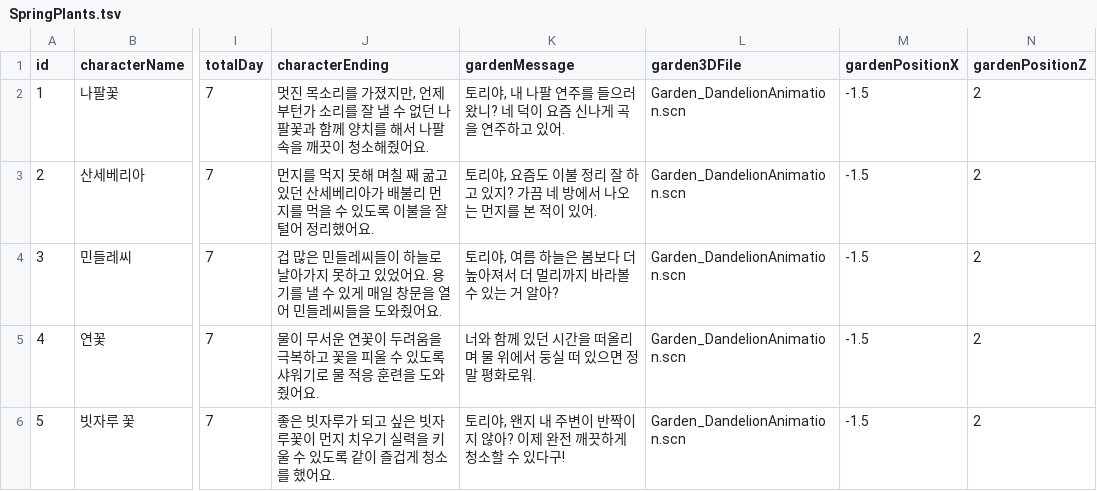
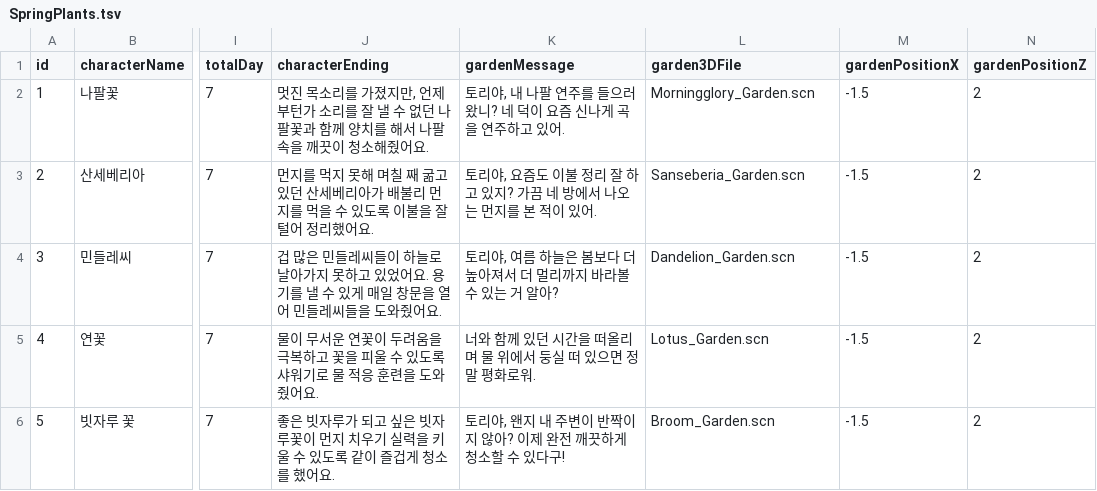
Before and after one commit to DevTillDie/ForestTori, a TSV file: ForestTori/ForestTori/Resource/Chapters/SpringPlants.tsv, drawn as a sheet; only a part is shown, gaps mark what is left out; the diff names each change by its address in the sheet, - before the commit and + after, or states it on an @@ line.

```diff
--- a/ForestTori/ForestTori/Resource/Chapters/SpringPlants.tsv
+++ b/ForestTori/ForestTori/Resource/Chapters/SpringPlants.tsv
-L2 (garden3DFile): Garden_DandelionAnimation.scn
+L2 (garden3DFile): Morningglory_Garden.scn
-L3 (garden3DFile): Garden_DandelionAnimation.scn
+L3 (garden3DFile): Sanseberia_Garden.scn
-L4 (garden3DFile): Garden_DandelionAnimation.scn
+L4 (garden3DFile): Dandelion_Garden.scn
-L5 (garden3DFile): Garden_DandelionAnimation.scn
+L5 (garden3DFile): Lotus_Garden.scn
-L6 (garden3DFile): Garden_DandelionAnimation.scn
+L6 (garden3DFile): Broom_Garden.scn
```
Also changed, not shown: ForestTori/ForestTori/Resource/Chapters/AutumnPlants.tsv, ForestTori/ForestTori/Resource/Chapters/SummerPlants.tsv, 2 other files.
